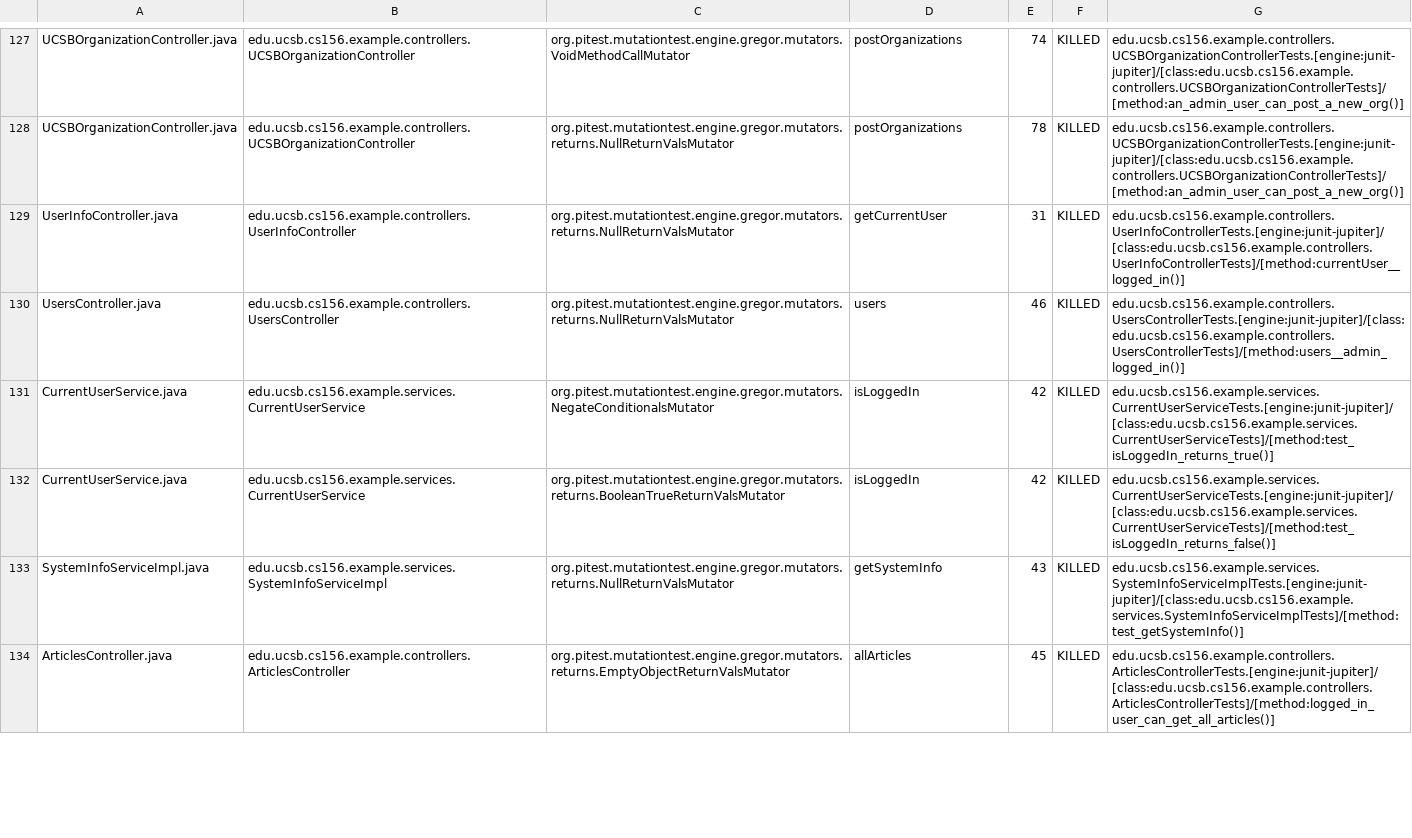
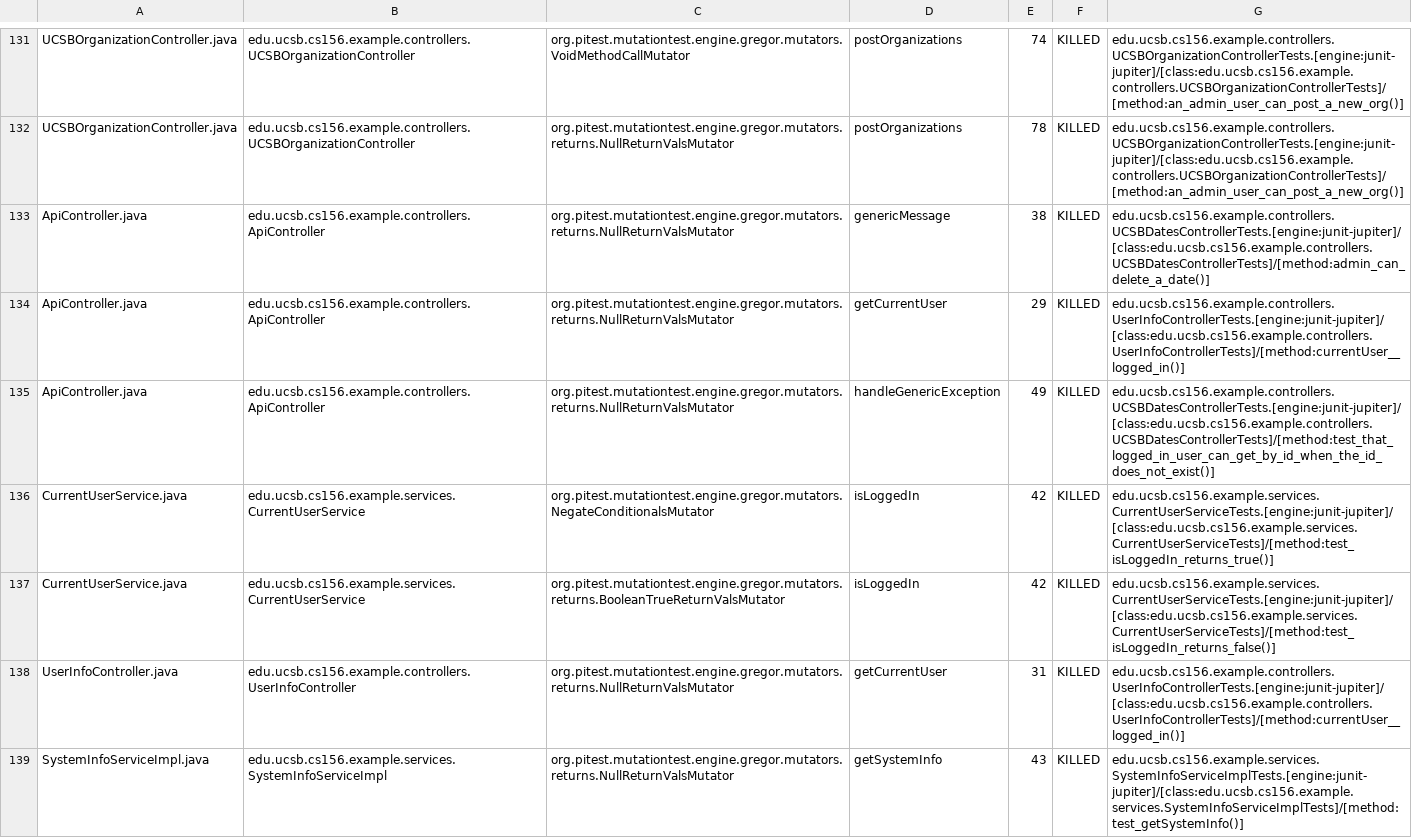
Before and after one commit to ucsb-cs156-f24/team01-f24-08, a CSV file: pitest/mutations.csv, drawn as a sheet; only a part is shown, gaps mark what is left out; the diff covers the shown part only.

Commit message:
Deploying to gh-pages from @ ucsb-cs156-f24/team01-f24-08@16939b4d042db43f0a093ddce15c7bf30c5cac6f 🚀

```diff
--- a/pitest/mutations.csv
+++ b/pitest/mutations.csv
@@ -128,7 +132,8 @@ UCSBOrganizationController.java,edu.ucsb.cs156.example.controllers.UCSBOrganizat
 UCSBOrganizationController.java,edu.ucsb.cs156.example.controllers.UCSBOrganizationController,org.pitest.mutationtest.engine.gregor.mutators.returns.NullReturnValsMutator,postOrganizations,78,KILLED,edu.ucsb.cs156.example.controllers.UCSBOrganizationControllerTests.[engine:junit-jupiter]/[class:edu.ucsb.cs156.example.controllers.UCSBOrganizationControllerTests]/[method:an_admin_user_can_post_a_new_org()]
-UserInfoController.java,edu.ucsb.cs156.example.controllers.UserInfoController,org.pitest.mutationtest.engine.gregor.mutators.returns.NullReturnValsMutator,getCurrentUser,31,KILLED,edu.ucsb.cs156.example.controllers.UserInfoControllerTests.[engine:junit-jupiter]/[class:edu.ucsb.cs156.example.controllers.UserInfoControllerTests]/[method:currentUser__logged_in()]
-UsersController.java,edu.ucsb.cs156.example.controllers.UsersController,org.pitest.mutationtest.engine.gregor.mutators.returns.NullReturnValsMutator,users,46,KILLED,edu.ucsb.cs156.example.controllers.UsersControllerTests.[engine:junit-jupiter]/[class:edu.ucsb.cs156.example.controllers.UsersControllerTests]/[method:users__admin_logged_in()]
+ApiController.java,edu.ucsb.cs156.example.controllers.ApiController,org.pitest.mutationtest.engine.gregor.mutators.returns.NullReturnValsMutator,genericMessage,38,KILLED,edu.ucsb.cs156.example.controllers.UCSBDatesControllerTests.[engine:junit-jupiter]/[class:edu.ucsb.cs156.example.controllers.UCSBDatesControllerTests]/[method:admin_can_delete_a_date()]
+ApiController.java,edu.ucsb.cs156.example.controllers.ApiController,org.pitest.mutationtest.engine.gregor.mutators.returns.NullReturnValsMutator,getCurrentUser,29,KILLED,edu.ucsb.cs156.example.controllers.UserInfoControllerTests.[engine:junit-jupiter]/[class:edu.ucsb.cs156.example.controllers.UserInfoControllerTests]/[method:currentUser__logged_in()]
+ApiController.java,edu.ucsb.cs156.example.controllers.ApiController,org.pitest.mutationtest.engine.gregor.mutators.returns.NullReturnValsMutator,handleGenericException,49,KILLED,edu.ucsb.cs156.example.controllers.UCSBDatesControllerTests.[engine:junit-jupiter]/[class:edu.ucsb.cs156.example.controllers.UCSBDatesControllerTests]/[method:test_that_logged_in_user_can_get_by_id_when_the_id_does_not_exist()]
 CurrentUserService.java,edu.ucsb.cs156.example.services.CurrentUserService,org.pitest.mutationtest.engine.gregor.mutators.NegateConditionalsMutator,isLoggedIn,42,KILLED,edu.ucsb.cs156.example.services.CurrentUserServiceTests.[engine:junit-jupiter]/[class:edu.ucsb.cs156.example.services.CurrentUserServiceTests]/[method:test_isLoggedIn_returns_true()]
 CurrentUserService.java,edu.ucsb.cs156.example.services.CurrentUserService,org.pitest.mutationtest.engine.gregor.mutators.returns.BooleanTrueReturnValsMutator,isLoggedIn,42,KILLED,edu.ucsb.cs156.example.services.CurrentUserServiceTests.[engine:junit-jupiter]/[class:edu.ucsb.cs156.example.services.CurrentUserServiceTests]/[method:test_isLoggedIn_returns_false()]
+UserInfoController.java,edu.ucsb.cs156.example.controllers.UserInfoController,org.pitest.mutationtest.engine.gregor.mutators.returns.NullReturnValsMutator,getCurrentUser,31,KILLED,edu.ucsb.cs156.example.controllers.UserInfoControllerTests.[engine:junit-jupiter]/[class:edu.ucsb.cs156.example.controllers.UserInfoControllerTests]/[method:currentUser__logged_in()]
 SystemInfoServiceImpl.java,edu.ucsb.cs156.example.services.SystemInfoServiceImpl,org.pitest.mutationtest.engine.gregor.mutators.returns.NullReturnValsMutator,getSystemInfo,43,KILLED,edu.ucsb.cs156.example.services.SystemInfoServiceImplTests.[engine:junit-jupiter]/[class:edu.ucsb.cs156.example.services.SystemInfoServiceImplTests]/[method:test_getSystemInfo()]
-ArticlesController.java,edu.ucsb.cs156.example.controllers.ArticlesController,org.pitest.mutationtest.engine.gregor.mutators.returns.EmptyObjectReturnValsMutator,allArticles,45,KILLED,edu.ucsb.cs156.example.controllers.ArticlesControllerTests.[engine:junit-jupiter]/[class:edu.ucsb.cs156.example.controllers.ArticlesControllerTests]/[method:logged_in_user_can_get_all_articles()]
```
Also changed, not shown: 6 added rows, 4 removed rows, 63 moved rows and 13 edited cells elsewhere in this file, 19 other files.
